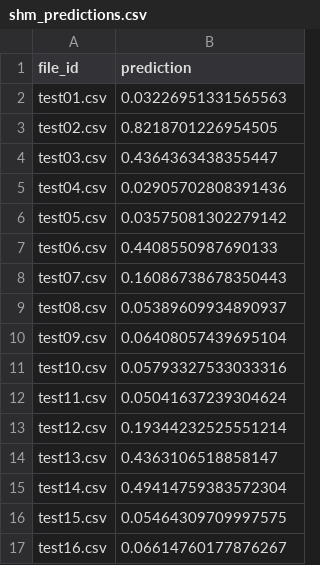
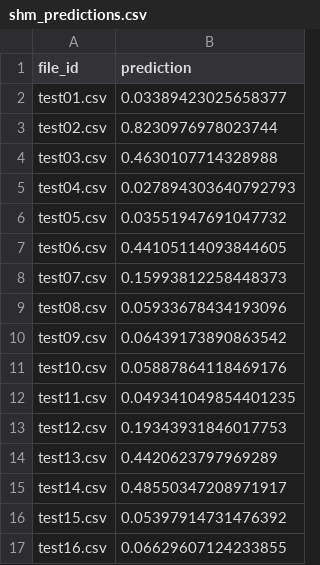
Before and after one commit to ooixs/NebulaX_C151, a CSV file: predictions/shm_predictions.csv, drawn as a sheet.

```diff
--- a/predictions/shm_predictions.csv
+++ b/predictions/shm_predictions.csv
@@ -1,17 +1,17 @@
 file_id,prediction
-test01.csv,0.03226951331565563
-test02.csv,0.8218701226954505
-test03.csv,0.4364363438355447
-test04.csv,0.02905702808391436
-test05.csv,0.03575081302279142
-test06.csv,0.4408550987690133
-test07.csv,0.16086738678350443
-test08.csv,0.05389609934890937
-test09.csv,0.06408057439695104
-test10.csv,0.05793327533033316
-test11.csv,0.05041637239304624
-test12.csv,0.19344232525551214
-test13.csv,0.4363106518858147
-test14.csv,0.49414759383572304
-test15.csv,0.05464309709997575
-test16.csv,0.06614760177876267
+test01.csv,0.03389423025658377
+test02.csv,0.8230976978023744
+test03.csv,0.4630107714328988
+test04.csv,0.027894303640792793
+test05.csv,0.03551947691047732
+test06.csv,0.44105114093844605
+test07.csv,0.15993812258448373
+test08.csv,0.05933678434193096
+test09.csv,0.06439173890863542
+test10.csv,0.05887864118469176
+test11.csv,0.049341049854401235
+test12.csv,0.19343931846017753
+test13.csv,0.4420623797969289
+test14.csv,0.48550347208971917
+test15.csv,0.05397914731476392
+test16.csv,0.06629607124233855
```
Also changed, not shown: 9 other files.
